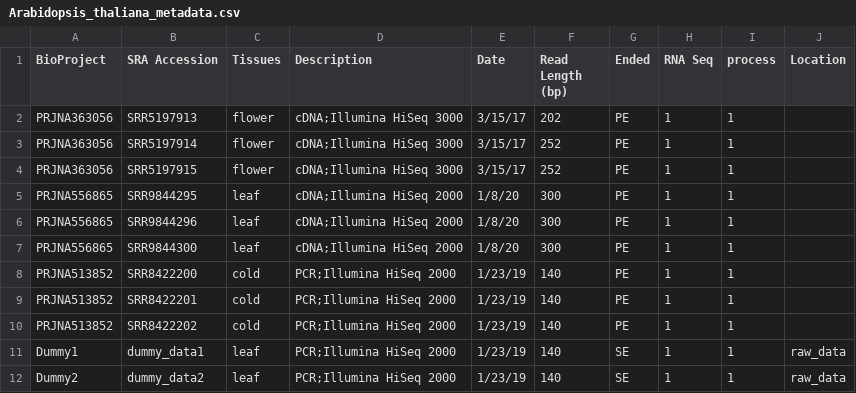
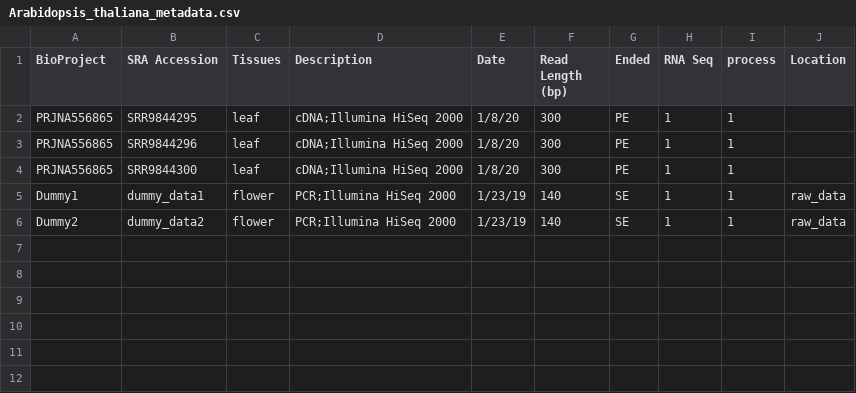
Before and after one commit to sagnikbanerjee15/Finder, a CSV file: example/Arabidopsis_thaliana_metadata.csv, drawn as a sheet.

```diff
--- a/example/Arabidopsis_thaliana_metadata.csv
+++ b/example/Arabidopsis_thaliana_metadata.csv
@@ -1,5 +1,2 @@
 BioProject,SRA Accession,Tissues,Description,Date,Read Length (bp),Ended,RNA Seq,process,Location
-PRJNA363056,SRR5197913,flower,cDNA;Illumina HiSeq 3000,3/15/17,202,PE,1,1,
-PRJNA363056,SRR5197914,flower,cDNA;Illumina HiSeq 3000,3/15/17,252,PE,1,1,
-PRJNA363056,SRR5197915,flower,cDNA;Illumina HiSeq 3000,3/15/17,252,PE,1,1,
 PRJNA556865,SRR9844295,leaf,cDNA;Illumina HiSeq 2000,1/8/20,300,PE,1,1,
@@ -7,6 +4,3 @@ PRJNA556865,SRR9844296,leaf,cDNA;Illumina HiSeq 2000,1/8/20,300,PE,1,1,
 PRJNA556865,SRR9844300,leaf,cDNA;Illumina HiSeq 2000,1/8/20,300,PE,1,1,
-PRJNA513852,SRR8422200,cold,PCR;Illumina HiSeq 2000,1/23/19,140,PE,1,1,
-PRJNA513852,SRR8422201,cold,PCR;Illumina HiSeq 2000,1/23/19,140,PE,1,1,
-PRJNA513852,SRR8422202,cold,PCR;Illumina HiSeq 2000,1/23/19,140,PE,1,1,
-Dummy1,dummy_data1,leaf,PCR;Illumina HiSeq 2000,1/23/19,140,SE,1,1,raw_data
-Dummy2,dummy_data2,leaf,PCR;Illumina HiSeq 2000,1/23/19,140,SE,1,1,raw_data
+Dummy1,dummy_data1,flower,PCR;Illumina HiSeq 2000,1/23/19,140,SE,1,1,raw_data
+Dummy2,dummy_data2,flower,PCR;Illumina HiSeq 2000,1/23/19,140,SE,1,1,raw_data
```
Also changed, not shown: 4 other files.
